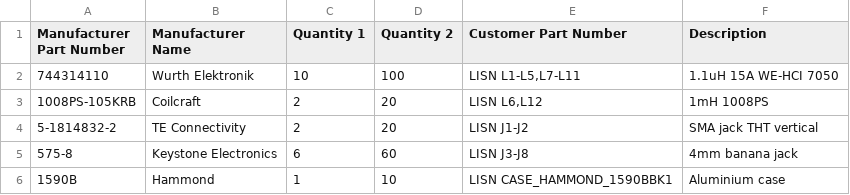
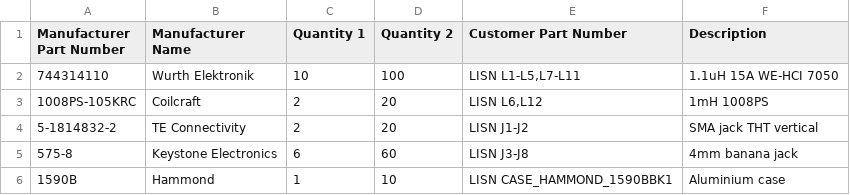
Before and after one commit to zeroflow/EMC_5uH_LISN, a CSV file: jlcpcb/out/order_bom.csv, drawn as a sheet.

```diff
--- a/jlcpcb/out/order_bom.csv
+++ b/jlcpcb/out/order_bom.csv
@@ -2,3 +2,3 @@ Manufacturer Part Number,Manufacturer Name,Quantity 1,Quantity 2,Customer Part N
 744314110,Wurth Elektronik,10,100,"LISN L1-L5,L7-L11",1.1uH 15A WE-HCI 7050
-1008PS-105KRB,Coilcraft,2,20,"LISN L6,L12",1mH 1008PS
+1008PS-105KRC,Coilcraft,2,20,"LISN L6,L12",1mH 1008PS
 5-1814832-2,TE Connectivity,2,20,LISN J1-J2,SMA jack THT vertical
```
Also changed, not shown: jlcpcb/out/hand_bom.csv, jlcpcb/parts.csv.
